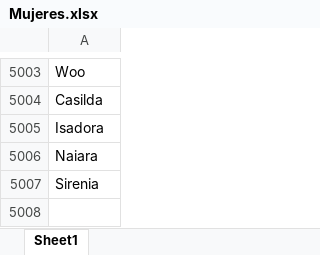
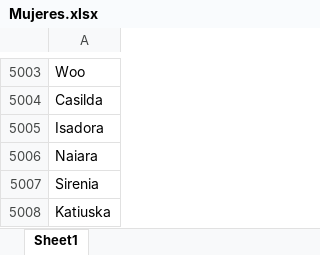
Before and after one commit to mestevez1966/NameDataBase, an Excel workbook: Mujeres.xlsx, sheet Sheet1, drawn as a sheet; only a part is shown, gaps mark what is left out; values as stored, in another font and other column widths than the file's, no borders; the diff names each change by its address in the sheet, - before the commit and + after, or states it on an @@ line.

```diff
--- a/Mujeres.xlsx (sheet Sheet1)
+++ b/Mujeres.xlsx (sheet Sheet1)
+row 5008: Katiuska
```
Also changed, not shown: Hombres.xlsx.
